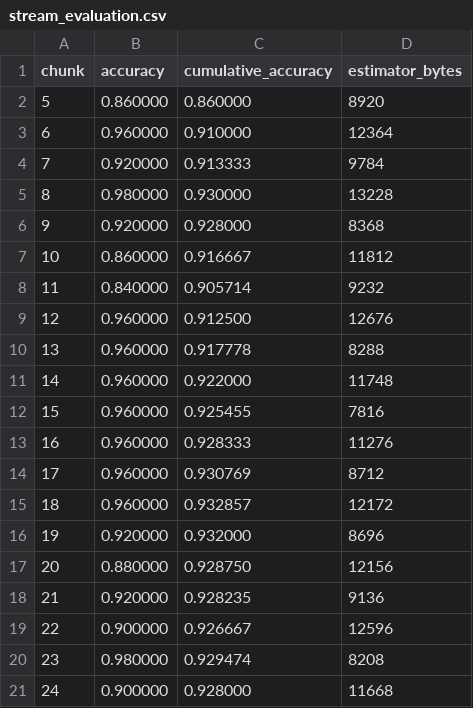
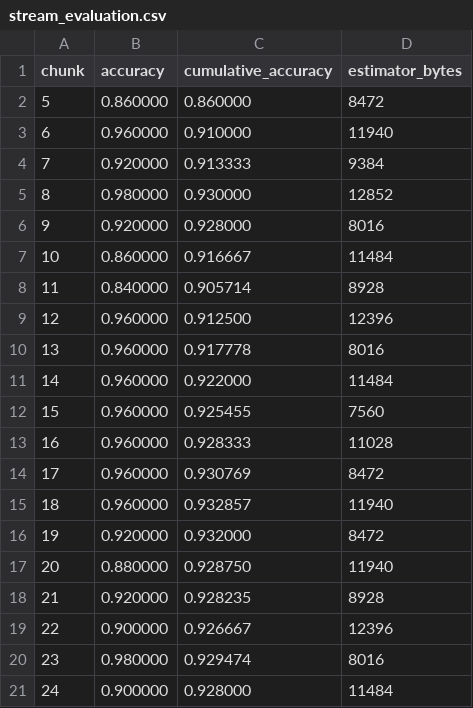
Before and after one commit to katherine-roman/numcompute-review, a CSV file: demo/outputs/stream_evaluation.csv, drawn as a sheet.

```diff
--- a/demo/outputs/stream_evaluation.csv
+++ b/demo/outputs/stream_evaluation.csv
@@ -1,21 +1,21 @@
 chunk,accuracy,cumulative_accuracy,estimator_bytes
-5,0.860000,0.860000,8920
-6,0.960000,0.910000,12364
-7,0.920000,0.913333,9784
-8,0.980000,0.930000,13228
-9,0.920000,0.928000,8368
-10,0.860000,0.916667,11812
-11,0.840000,0.905714,9232
-12,0.960000,0.912500,12676
-13,0.960000,0.917778,8288
-14,0.960000,0.922000,11748
-15,0.960000,0.925455,7816
-16,0.960000,0.928333,11276
-17,0.960000,0.930769,8712
-18,0.960000,0.932857,12172
-19,0.920000,0.932000,8696
-20,0.880000,0.928750,12156
-21,0.920000,0.928235,9136
-22,0.900000,0.926667,12596
-23,0.980000,0.929474,8208
-24,0.900000,0.928000,11668
+5,0.860000,0.860000,8472
+6,0.960000,0.910000,11940
+7,0.920000,0.913333,9384
+8,0.980000,0.930000,12852
+9,0.920000,0.928000,8016
+10,0.860000,0.916667,11484
+11,0.840000,0.905714,8928
+12,0.960000,0.912500,12396
+13,0.960000,0.917778,8016
+14,0.960000,0.922000,11484
+15,0.960000,0.925455,7560
+16,0.960000,0.928333,11028
+17,0.960000,0.930769,8472
+18,0.960000,0.932857,11940
+19,0.920000,0.932000,8472
+20,0.880000,0.928750,11940
+21,0.920000,0.928235,8928
+22,0.900000,0.926667,12396
+23,0.980000,0.929474,8016
+24,0.900000,0.928000,11484
```
Also changed, not shown: demo/outputs/buffer_benchmark.csv, 2 other files.
